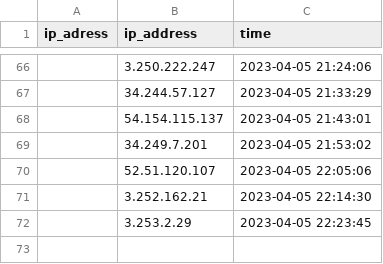
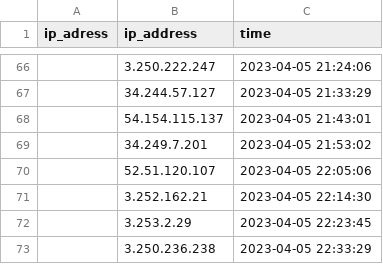
Before and after one commit to ITMarSpain/ipdata-, a CSV file: ipdata.csv, drawn as a sheet; only a part is shown, gaps mark what is left out; the diff names each change by its address in the sheet, - before the commit and + after, or states it on an @@ line.

Commit message:
test

```diff
--- a/ipdata.csv
+++ b/ipdata.csv
+row 73:  | 3.250.236.238 | 2023-04-05 22:33:29
```
